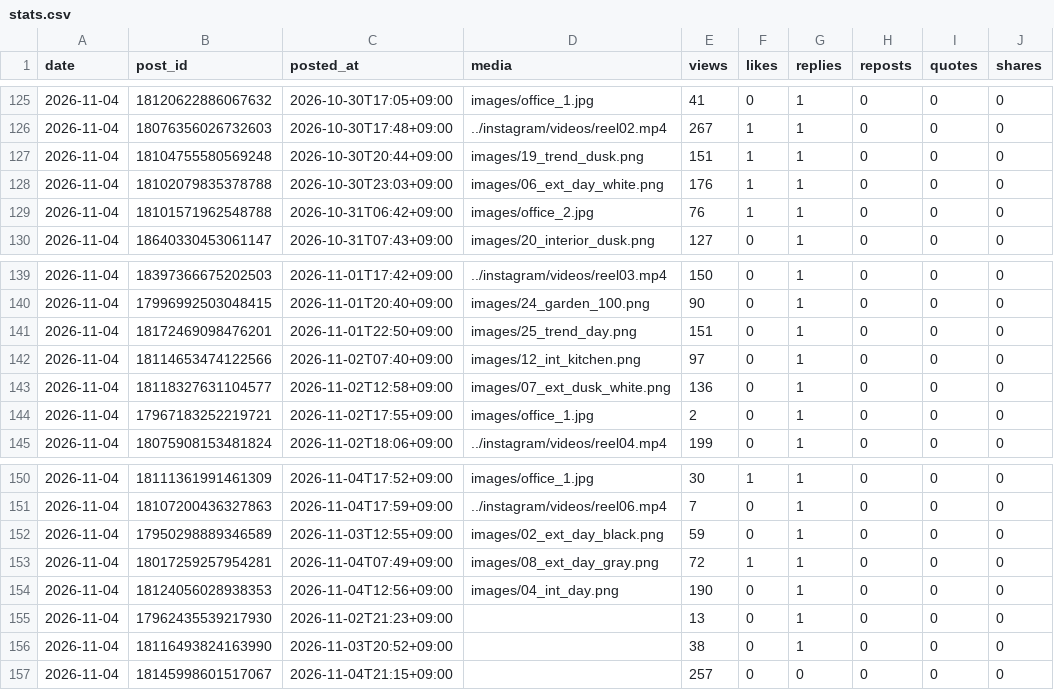
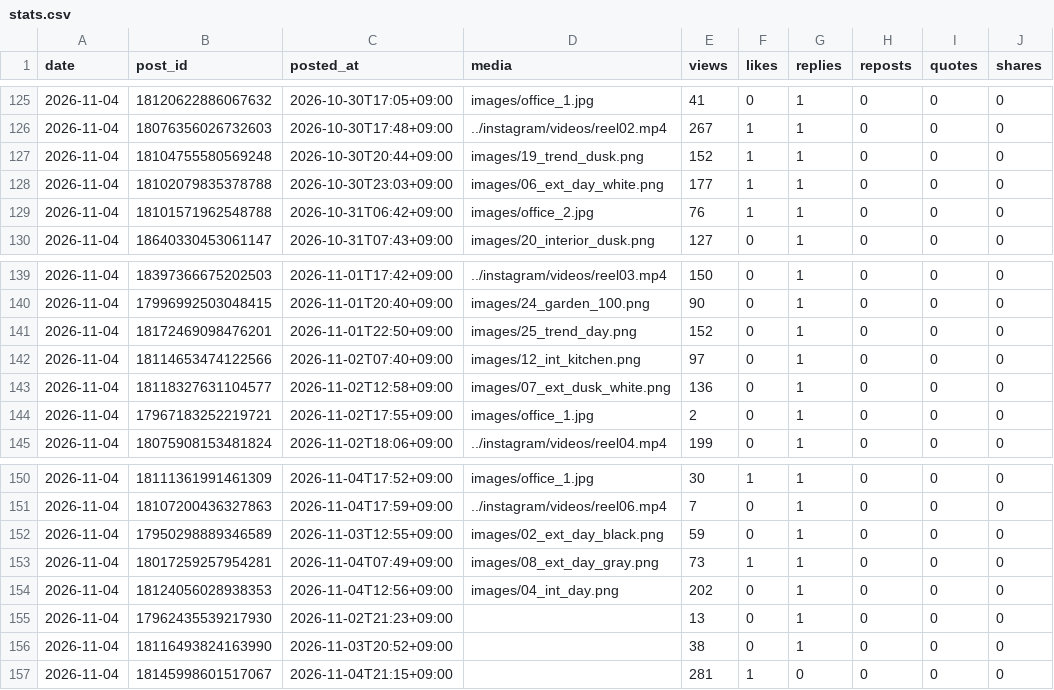
Before and after one commit to rikutonbo318-ctrl/TOWA, a CSV file: threads/stats.csv, drawn as a sheet; only a part is shown, gaps mark what is left out.

Commit message:
Threads: 投稿済みと数字を記録

```diff
--- a/threads/stats.csv
+++ b/threads/stats.csv
@@ -126,4 +126,4 @@ date,post_id,posted_at,media,views,likes,replies,reposts,quotes,shares
 2026-11-04,18076356026732603,2026-10-30T17:48+09:00,../instagram/videos/reel02.mp4,267,1,1,0,0,0
-2026-11-04,18104755580569248,2026-10-30T20:44+09:00,images/19_trend_dusk.png,151,1,1,0,0,0
-2026-11-04,18102079835378788,2026-10-30T23:03+09:00,images/06_ext_day_white.png,176,1,1,0,0,0
+2026-11-04,18104755580569248,2026-10-30T20:44+09:00,images/19_trend_dusk.png,152,1,1,0,0,0
+2026-11-04,18102079835378788,2026-10-30T23:03+09:00,images/06_ext_day_white.png,177,1,1,0,0,0
 2026-11-04,18101571962548788,2026-10-31T06:42+09:00,images/office_2.jpg,76,1,1,0,0,0
@@ -140,3 +140,3 @@ date,post_id,posted_at,media,views,likes,replies,reposts,quotes,shares
 2026-11-04,17996992503048415,2026-11-01T20:40+09:00,images/24_garden_100.png,90,0,1,0,0,0
-2026-11-04,18172469098476201,2026-11-01T22:50+09:00,images/25_trend_day.png,151,0,1,0,0,0
+2026-11-04,18172469098476201,2026-11-01T22:50+09:00,images/25_trend_day.png,152,0,1,0,0,0
 2026-11-04,18114653474122566,2026-11-02T07:40+09:00,images/12_int_kitchen.png,97,0,1,0,0,0
@@ -152,6 +152,6 @@ date,post_id,posted_at,media,views,likes,replies,reposts,quotes,shares
 2026-11-04,17950298889346589,2026-11-03T12:55+09:00,images/02_ext_day_black.png,59,0,1,0,0,0
-2026-11-04,18017259257954281,2026-11-04T07:49+09:00,images/08_ext_day_gray.png,72,1,1,0,0,0
-2026-11-04,18124056028938353,2026-11-04T12:56+09:00,images/04_int_day.png,190,0,1,0,0,0
+2026-11-04,18017259257954281,2026-11-04T07:49+09:00,images/08_ext_day_gray.png,73,1,1,0,0,0
+2026-11-04,18124056028938353,2026-11-04T12:56+09:00,images/04_int_day.png,202,0,1,0,0,0
 2026-11-04,17962435539217930,2026-11-02T21:23+09:00,,13,0,1,0,0,0
 2026-11-04,18116493824163990,2026-11-03T20:52+09:00,,38,0,1,0,0,0
-2026-11-04,18145998601517067,2026-11-04T21:15+09:00,,257,0,0,0,0,0
+2026-11-04,18145998601517067,2026-11-04T21:15+09:00,,281,1,0,0,0,0
```
Also changed, not shown: 1 other file.
